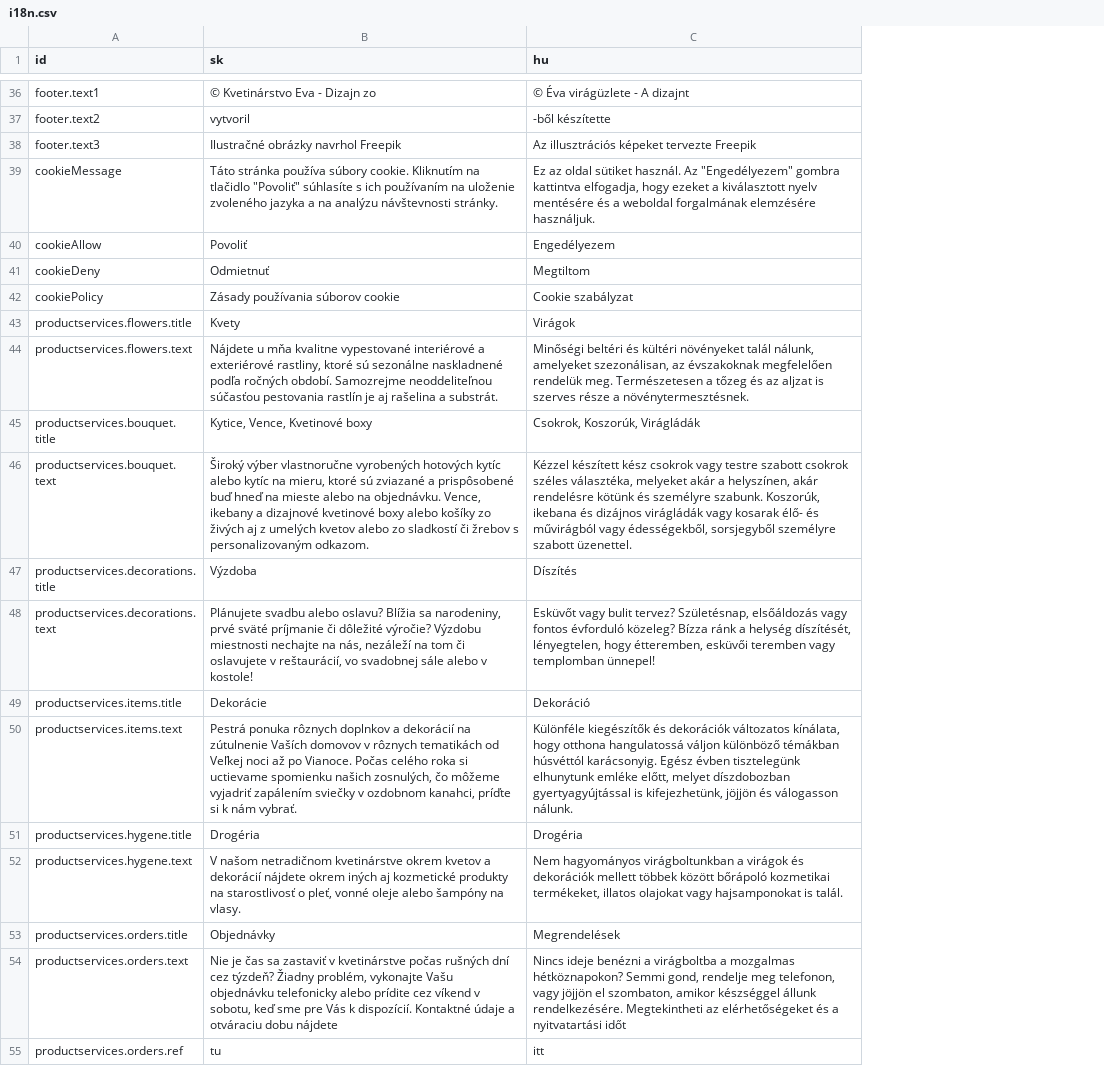
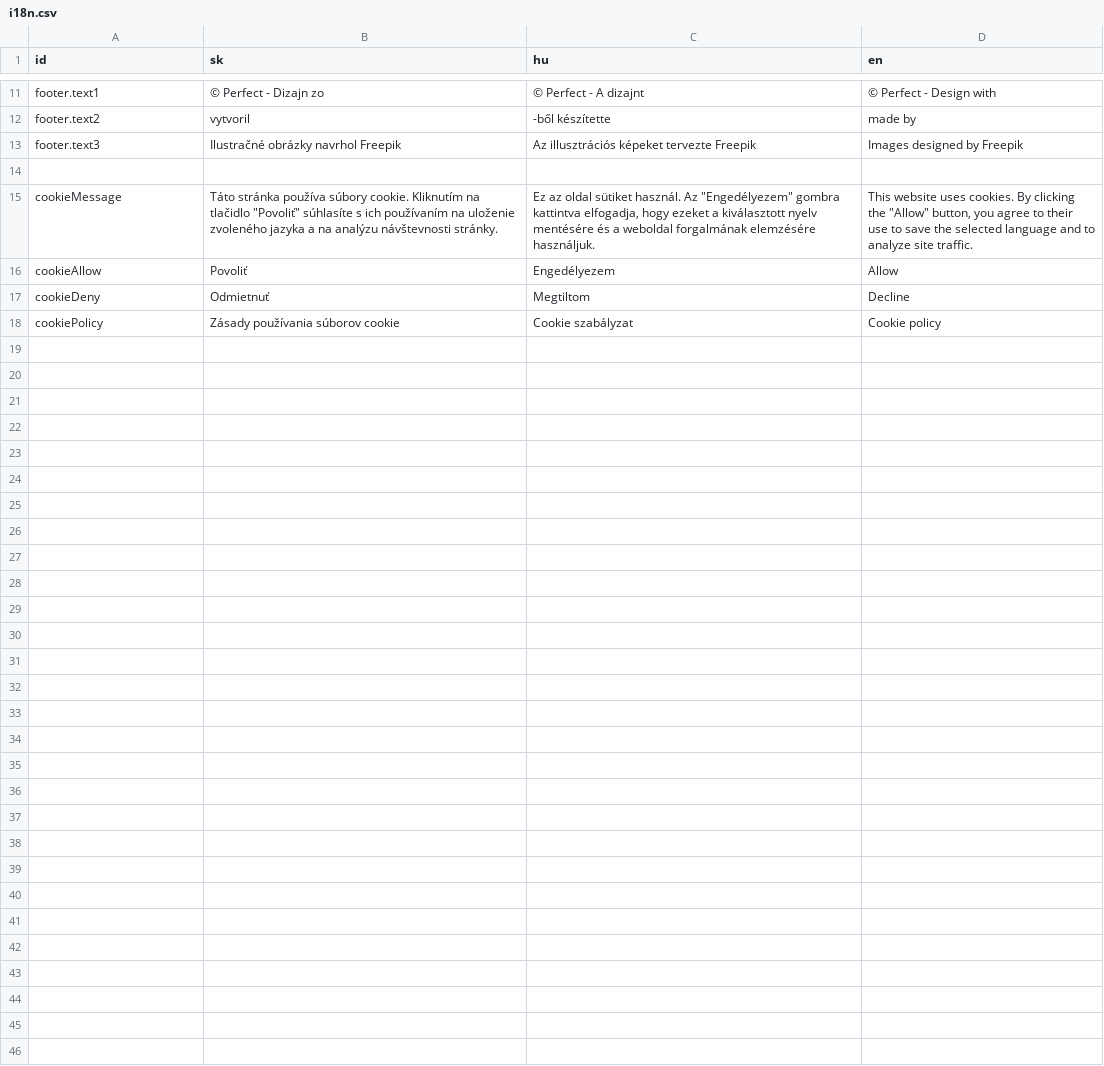
Before and after one commit to krisztiantothfiit/krisztiantothfiit.github.io, a CSV file: i18n/i18n.csv, drawn as a sheet; only a part is shown, gaps mark what is left out; removed rows and columns are numbered as before the commit, all else as after; the diff covers the shown part only; the diff names each change by its address in the sheet, - before the commit and + after, or states it on an @@ line.

```diff
--- a/i18n/i18n.csv
+++ b/i18n/i18n.csv
+column D (en), rows 11-13: © Perfect - Design with | made by | Images designed by Freepik; rows 15-18: This website uses cookies. By clicking the "Allow" button, you agree to their use to save the selected language and to analyze site traffic. | Allow | Decline | Cookie policy
-B11 (sk): © Kvetinárstvo Eva - Dizajn zo
+B11 (sk): © Perfect - Dizajn zo
-C11 (hu): © Éva virágüzlete - A dizajnt
+C11 (hu): © Perfect - A dizajnt
+row 14: (empty)
-row 43: productservices.flowers.title | Kvety | Virágok
-row 44: productservices.flowers.text | Nájdete u mňa kvalitne vypestované interiérové a exteriérové rastliny, ktoré sú sezonálne naskladnené podľa ročných období. Samozrejme neoddeliteľnou súčasťou pestovania rastlín je aj rašelina a substrát. | Minőségi beltéri és kültéri növényeket talál nálunk, amelyeket szezonálisan, az évszakoknak megfelelően rendelük meg. Természetesen a tőzeg és az aljzat is szerves része a növénytermesztésnek.
-row 45: productservices.bouquet.title | Kytice, Vence, Kvetinové boxy | Csokrok, Koszorúk, Virágládák
-row 46: productservices.bouquet.text | Široký výber vlastnoručne vyrobených hotových kytíc alebo kytíc na mieru, ktoré sú zviazané a prispôsobené buď hneď na mieste alebo na objednávku. Vence, ikebany a dizajnové kvetinové boxy alebo košíky zo živých aj z umelých kvetov alebo zo sladkostí či žrebov s personalizovaným odkazom. | Kézzel készített kész csokrok vagy testre szabott csokrok széles választéka, melyeket akár a helyszínen, akár rendelésre kötünk és személyre szabunk. Koszorúk, ikebana és dizájnos virágládák vagy kosarak élő- és művirágból vagy édességekből, sorsjegyből személyre szabott üzenettel.
-row 47: productservices.decorations.title | Výzdoba | Díszítés
-row 48: productservices.decorations.text | Plánujete svadbu alebo oslavu? Blížia sa narodeniny, prvé sväté príjmanie či dôležité výročie? Výzdobu miestnosti nechajte na nás, nezáleží na tom či oslavujete v reštaurácií, vo svadobnej sále alebo v kostole! | Esküvőt vagy bulit tervez? Születésnap, elsőáldozás vagy fontos évforduló közeleg? Bízza ránk a helység díszítését, lényegtelen, hogy étteremben, esküvői teremben vagy templomban ünnepel!
-row 49: productservices.items.title | Dekorácie | Dekoráció
-row 50: productservices.items.text | Pestrá ponuka rôznych doplnkov a dekorácií na zútulnenie Vaších domovov v rôznych tematikách od Veľkej noci až po Vianoce. Počas celého roka si uctievame spomienku našich zosnulých, čo môžeme vyjadriť zapálením sviečky v ozdobnom kanahci, príďte si k nám vybrať. | Különféle kiegészítők és dekorációk változatos kínálata, hogy otthona hangulatossá váljon különböző témákban húsvéttól karácsonyig. Egész évben tisztelegünk elhunytunk emléke előtt, melyet díszdobozban gyertyagyújtással is kifejezhetünk, jöjjön és válogasson nálunk.
-row 51: productservices.hygene.title | Drogéria | Drogéria
-row 52: productservices.hygene.text | V našom netradičnom kvetinárstve okrem kvetov a dekorácií nájdete okrem iných aj kozmetické produkty na starostlivosť o pleť, vonné oleje alebo šampóny na vlasy. | Nem hagyományos virágboltunkban a virágok és dekorációk mellett többek között bőrápoló kozmetikai termékeket, illatos olajokat vagy hajsamponokat is talál.
-row 53: productservices.orders.title | Objednávky | Megrendelések
-row 54: productservices.orders.text | Nie je čas sa zastaviť v kvetinárstve počas rušných dní cez týzdeň? Žiadny problém, vykonajte Vašu objednávku telefonicky alebo prídite cez víkend v sobotu, keď sme pre Vás k dispozícií. Kontaktné údaje a otváraciu dobu nájdete | Nincs ideje benézni a virágboltba a mozgalmas hétköznapokon? Semmi gond, rendelje meg telefonon, vagy jöjjön el szombaton, amikor készséggel állunk rendelkezésére. Megtekintheti az elérhetőségeket és a nyitvatartási időt
-row 55: productservices.orders.ref | tu | itt
```
Also changed, not shown: 3 added rows, 28 removed rows and 5 edited cells elsewhere in this file, 30 other files.
